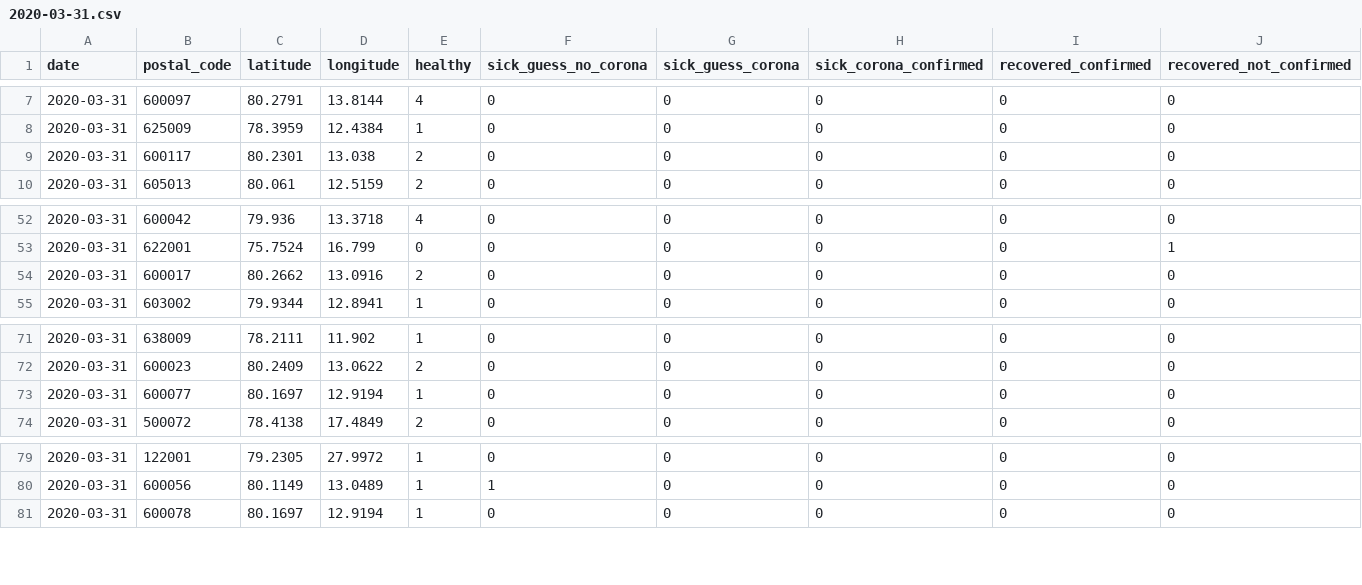
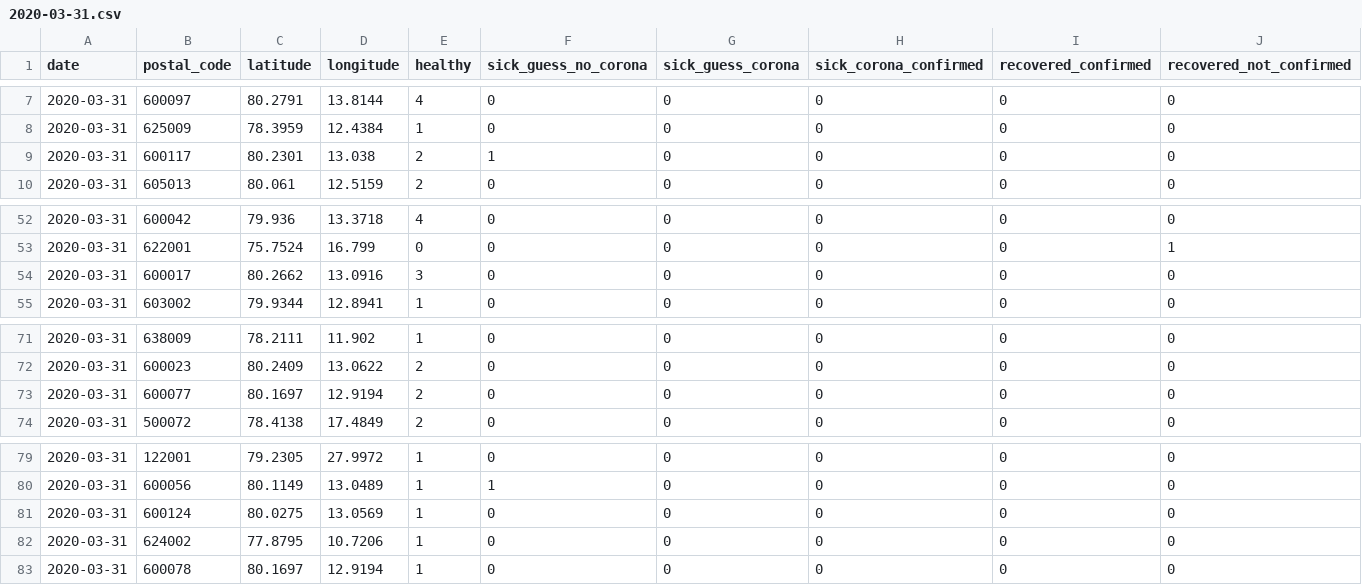
Before and after one commit to ch-covid-19/dataset-ind, a CSV file: daily-reports/2020-03-31.csv, drawn as a sheet; only a part is shown, gaps mark what is left out.

```diff
--- a/daily-reports/2020-03-31.csv
+++ b/daily-reports/2020-03-31.csv
@@ -8,3 +8,3 @@ date,postal_code,latitude,longitude,healthy,sick_guess_no_corona,sick_guess_coro
 2020-03-31,625009,78.3959,12.4384,1,0,0,0,0,0
-2020-03-31,600117,80.2301,13.038,2,0,0,0,0,0
+2020-03-31,600117,80.2301,13.038,2,1,0,0,0,0
 2020-03-31,605013,80.061,12.5159,2,0,0,0,0,0
@@ -53,3 +53,3 @@ date,postal_code,latitude,longitude,healthy,sick_guess_no_corona,sick_guess_coro
 2020-03-31,622001,75.7524,16.799,0,0,0,0,0,1
-2020-03-31,600017,80.2662,13.0916,2,0,0,0,0,0
+2020-03-31,600017,80.2662,13.0916,3,0,0,0,0,0
 2020-03-31,603002,79.9344,12.8941,1,0,0,0,0,0
@@ -72,3 +72,3 @@ date,postal_code,latitude,longitude,healthy,sick_guess_no_corona,sick_guess_coro
 2020-03-31,600023,80.2409,13.0622,2,0,0,0,0,0
-2020-03-31,600077,80.1697,12.9194,1,0,0,0,0,0
+2020-03-31,600077,80.1697,12.9194,2,0,0,0,0,0
 2020-03-31,500072,78.4138,17.4849,2,0,0,0,0,0
@@ -80,2 +80,4 @@ date,postal_code,latitude,longitude,healthy,sick_guess_no_corona,sick_guess_coro
 2020-03-31,600056,80.1149,13.0489,1,1,0,0,0,0
+2020-03-31,600124,80.0275,13.0569,1,0,0,0,0,0
+2020-03-31,624002,77.8795,10.7206,1,0,0,0,0,0
 2020-03-31,600078,80.1697,12.9194,1,0,0,0,0,0
```
Also changed, not shown: daily-reports/2020-03-30.csv, daily-reports/2020-04-01.csv, 2 other files.
